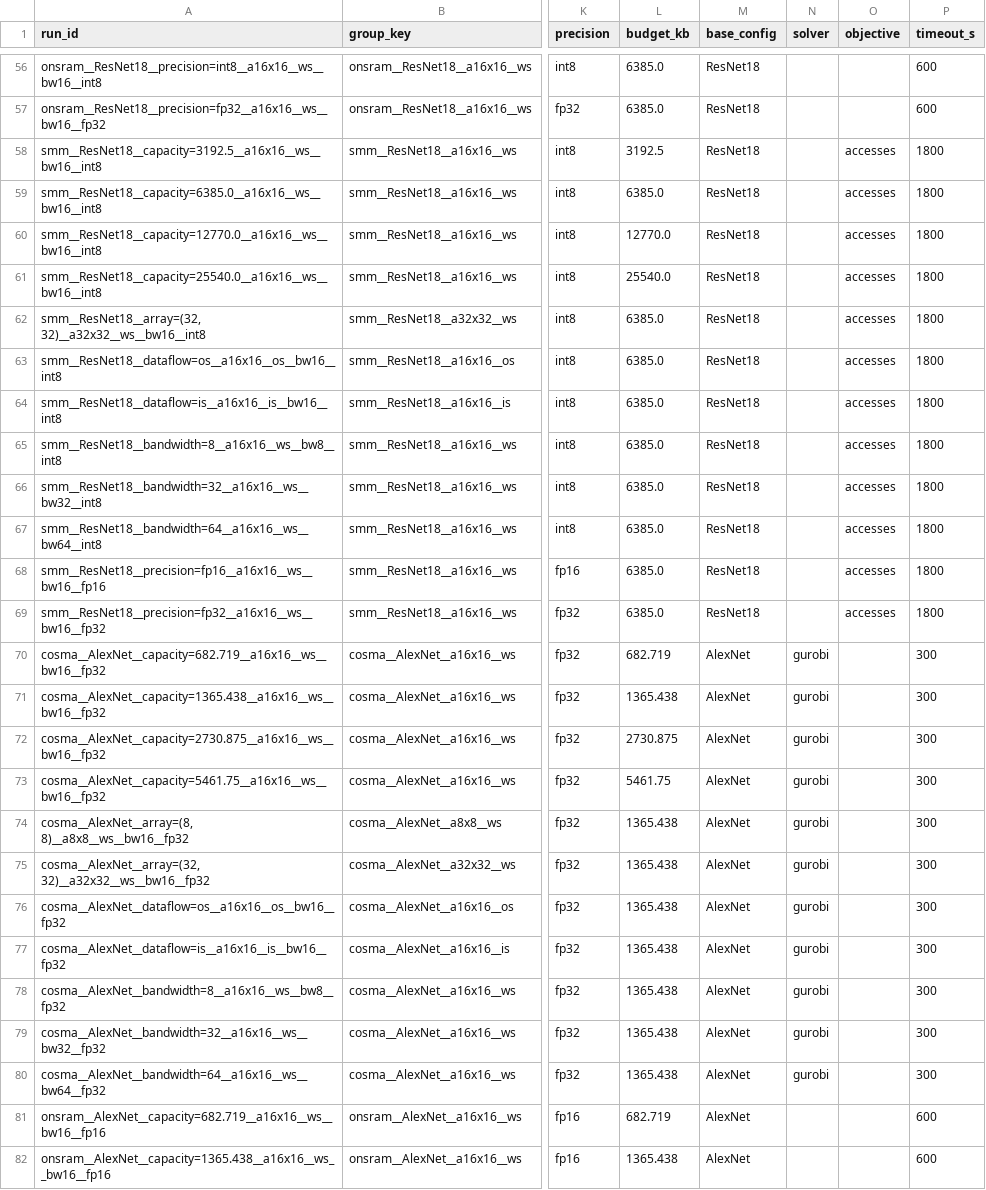
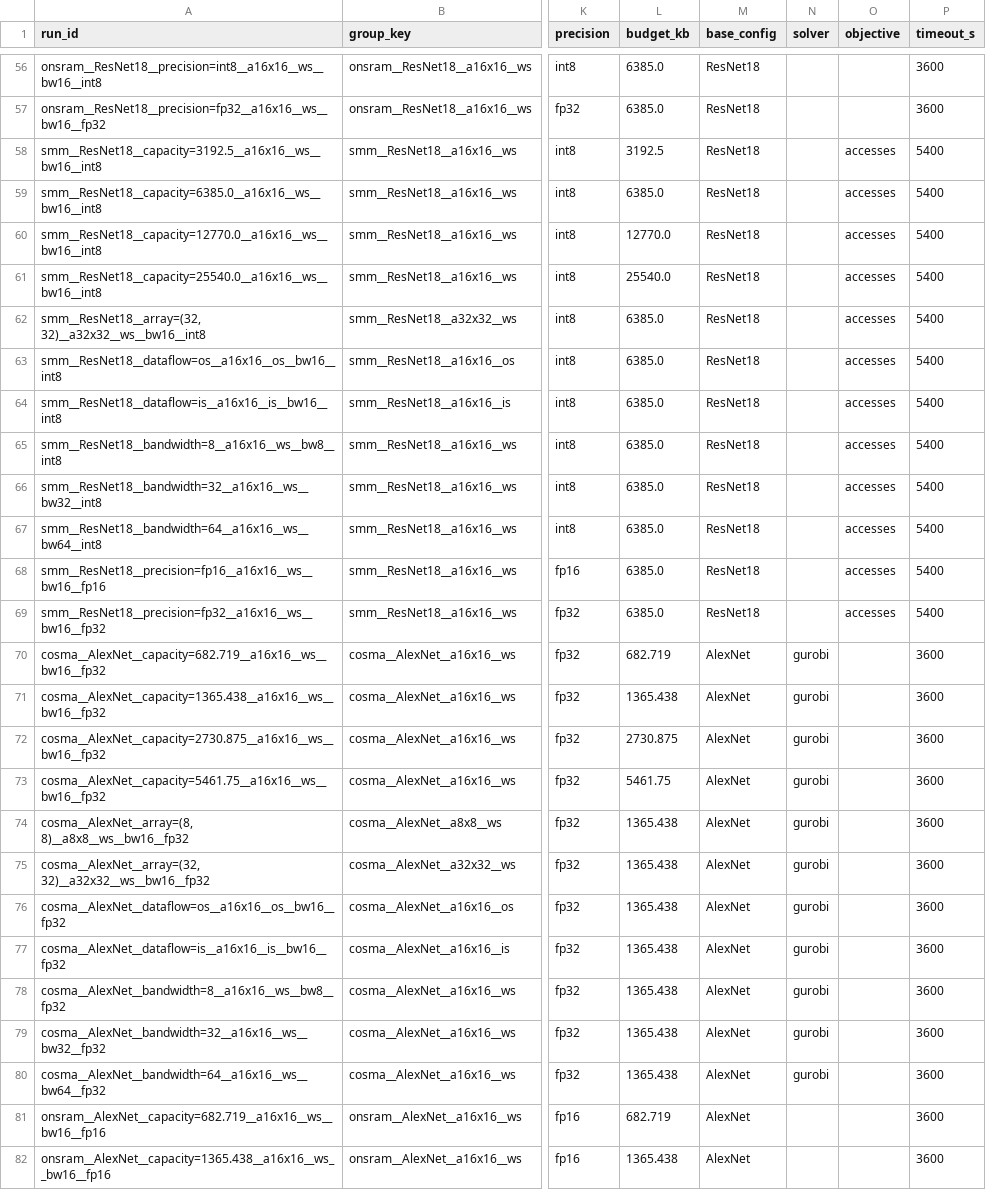
Before and after one commit to gkeramidasCSD-Group/scale-sim-spm-review, a CSV file: cross_paper_sweep/manifest.csv, drawn as a sheet; only a part is shown, gaps mark what is left out; the diff covers the shown part only; the diff names each change by its address in the sheet, - before the commit and + after, or states it on an @@ line.

Commit message:
Fix cosma/onsram timeout_s: 300s/600s was never enough for a singleton row
Confirmed via a real run on mary: EVERY non-capacity (array/dataflow/
bandwidth) row for GoogLeNet timed out for both cosma (at exactly
300s) and onsram (at exactly 600s), while each paper's own capacity
BATCH (4 budgets, same model) succeeded fine (759s/1047s respectively).

Root cause: driver.py's per-call timeout is sum(row.timeout_s for row
in the batch). For a capacity batch that's genuinely generous (N
budgets sharing ONE baseline pass, so N x 300s gives real headroom
over the actual shared cost). But every array/dataflow/bandwidth/
precision row is a SINGLETON (1 row) that still pays that SAME full
baseline pass alone, for just one budget -- on GoogLeNet specifically
that's already most of the capacity batch's own total cost. 300s/600s
was never going to cover it.

cosma: 300 -> 3600. onsram: 600 -> 3600. Both leave real margin above
the measured batch totals, and above bandwidth=8 rows specifically
(lower bandwidth -> more stall cycles simulated -> likely slower than
the bw=16 anchor this was measured at).

Regenerated manifest.csv -- run_ids confirmed byte-identical to the
previous version (diffed directly), so this is purely a timeout
change: mary's already-recorded onsram capacity-batch 'ok' rows stay
skipped on resume, every timed-out row gets retried with the new,
correct budget.

```diff
--- a/cross_paper_sweep/manifest.csv
+++ b/cross_paper_sweep/manifest.csv
-P56:P57 (timeout_s): 600
+P56:P57 (timeout_s): 3600
-P58:P69 (timeout_s): 1800
+P58:P69 (timeout_s): 5400
-P70:P80 (timeout_s): 300
+P70:P80 (timeout_s): 3600
-P81:P82 (timeout_s): 600
+P81:P82 (timeout_s): 3600
```
Also changed, not shown: 146 edited cells elsewhere in this file, 1 other file.
